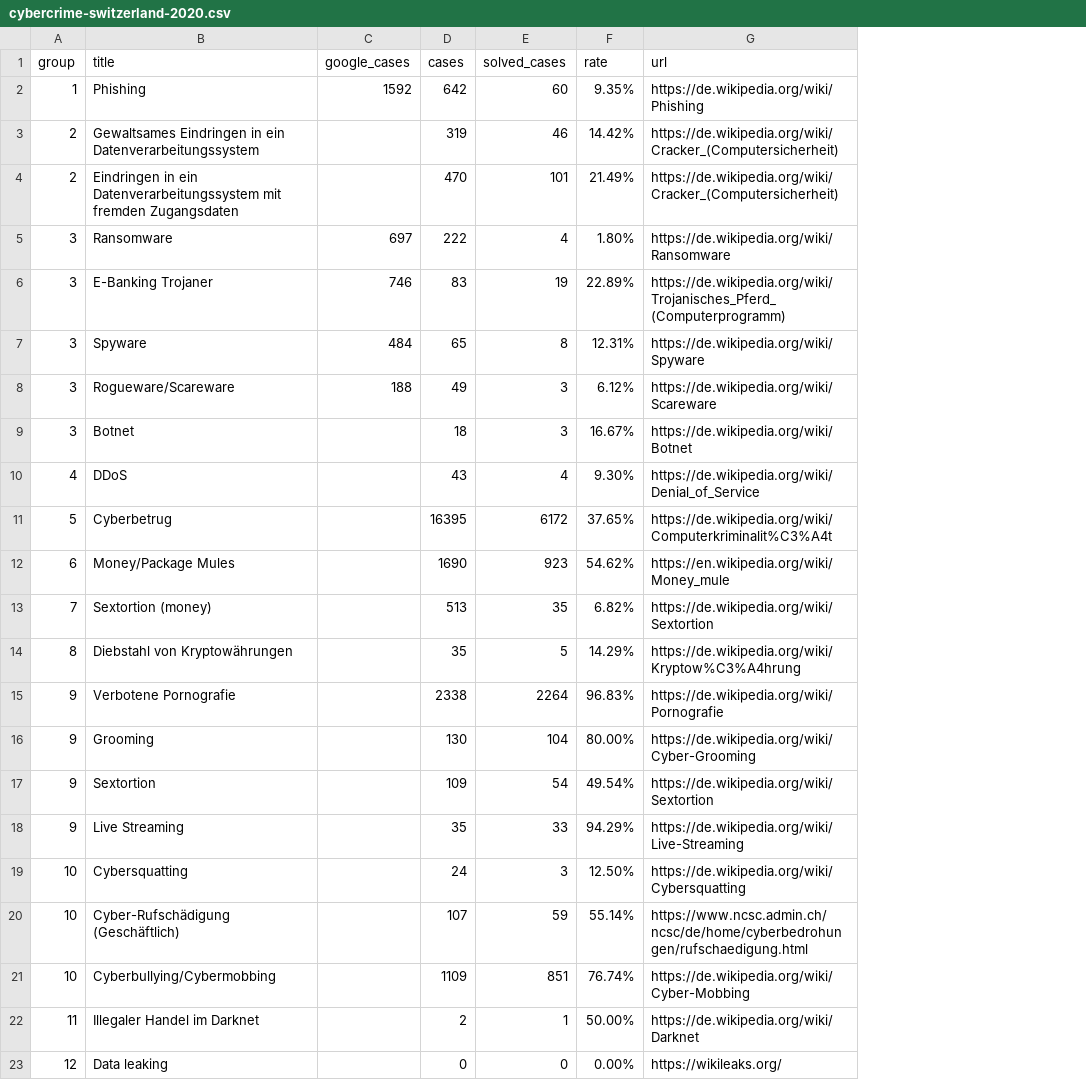
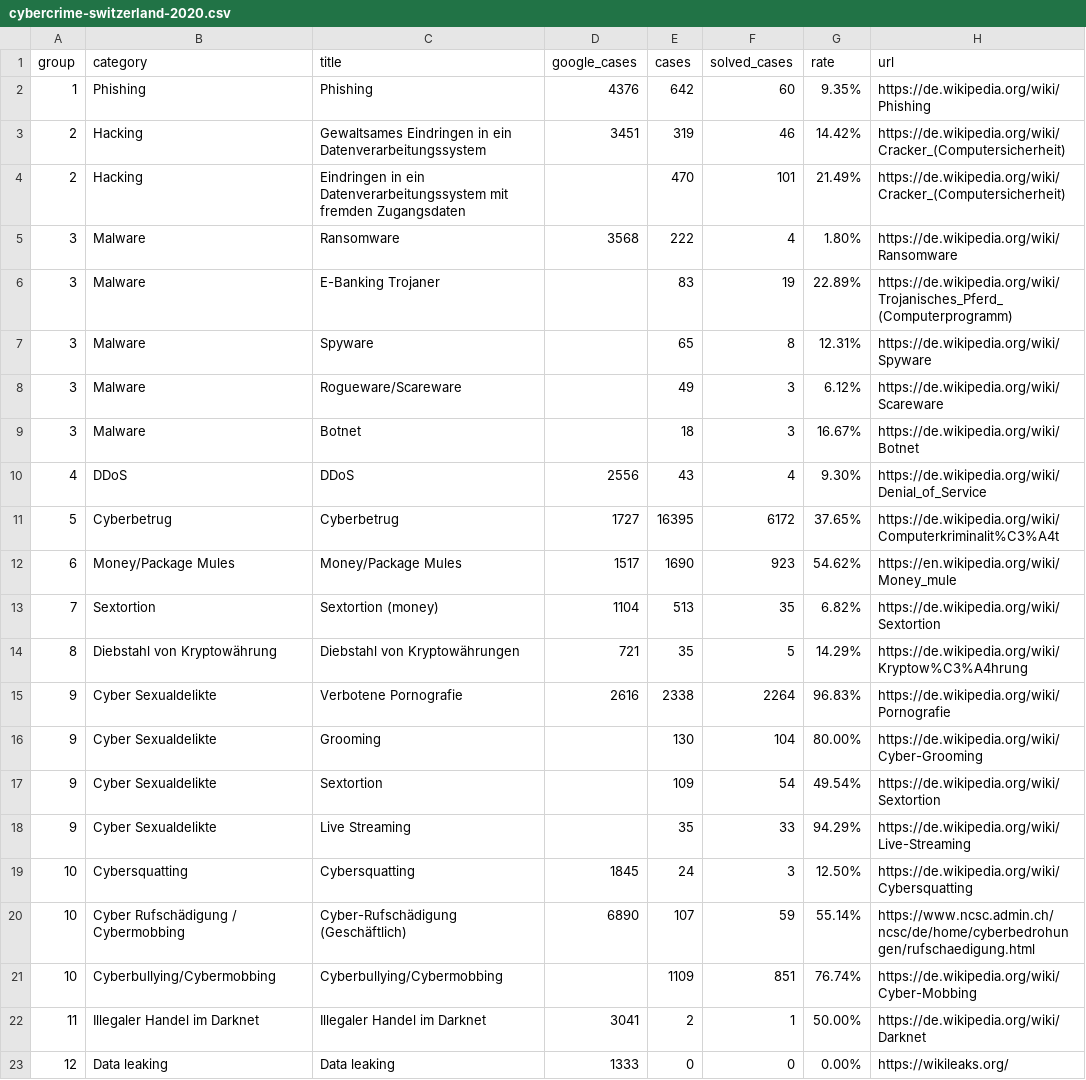
Before and after one commit to 0x49b/FHNW_ivis, a CSV file: src/data/cybercrime-switzerland-2020.csv, drawn as a sheet; addresses are those after the commit; the diff names each change by its address in the sheet, - before the commit and + after, or states it on an @@ line.

Commit message:
added data to csv

```diff
--- a/src/data/cybercrime-switzerland-2020.csv
+++ b/src/data/cybercrime-switzerland-2020.csv
+column B (category), rows 2-23: Phishing | Hacking | Hacking | Malware | Malware | Malware | Malware | Malware | DDoS | Cyberbetrug | Money/Package Mules | Sextortion | Diebstahl von Kryptowährung | Cyber Sexualdelikte | Cyber Sexualdelikte | Cyber Sexualdelikte | Cyber Sexualdelikte | Cybersquatting | Cyber Rufschädigung / Cybermobbing | Cyberbullying/Cybermobbing | Illegaler Handel im Darknet | Data leaking
-D2 (google_cases): 1592
+D2 (google_cases): 4376
-D3 (google_cases): (empty)
+D3 (google_cases): 3451
-D5 (google_cases): 697
+D5 (google_cases): 3568
-D6 (google_cases): 746
+D6 (google_cases): (empty)
-D7 (google_cases): 484
+D7 (google_cases): (empty)
-D8 (google_cases): 188
+D8 (google_cases): (empty)
-D10 (google_cases): (empty)
+D10 (google_cases): 2556
-D11 (google_cases): (empty)
+D11 (google_cases): 1727
-D12 (google_cases): (empty)
+D12 (google_cases): 1517
-D13 (google_cases): (empty)
+D13 (google_cases): 1104
-D14 (google_cases): (empty)
+D14 (google_cases): 721
-D15 (google_cases): (empty)
+D15 (google_cases): 2616
-D19 (google_cases): (empty)
+D19 (google_cases): 1845
-D20 (google_cases): (empty)
+D20 (google_cases): 6890
-D22 (google_cases): (empty)
+D22 (google_cases): 3041
-D23 (google_cases): (empty)
+D23 (google_cases): 1333
```
Also changed, not shown: 2 other files.
